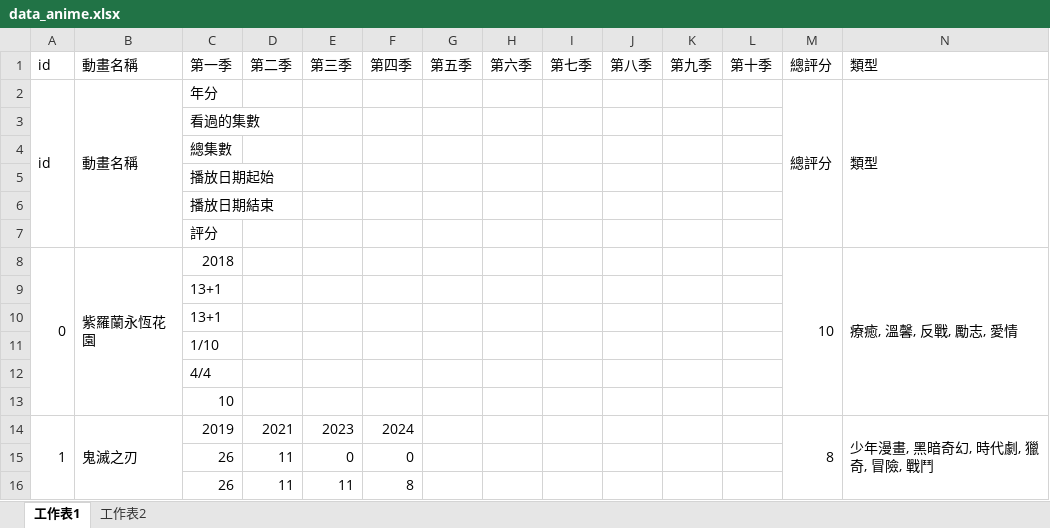
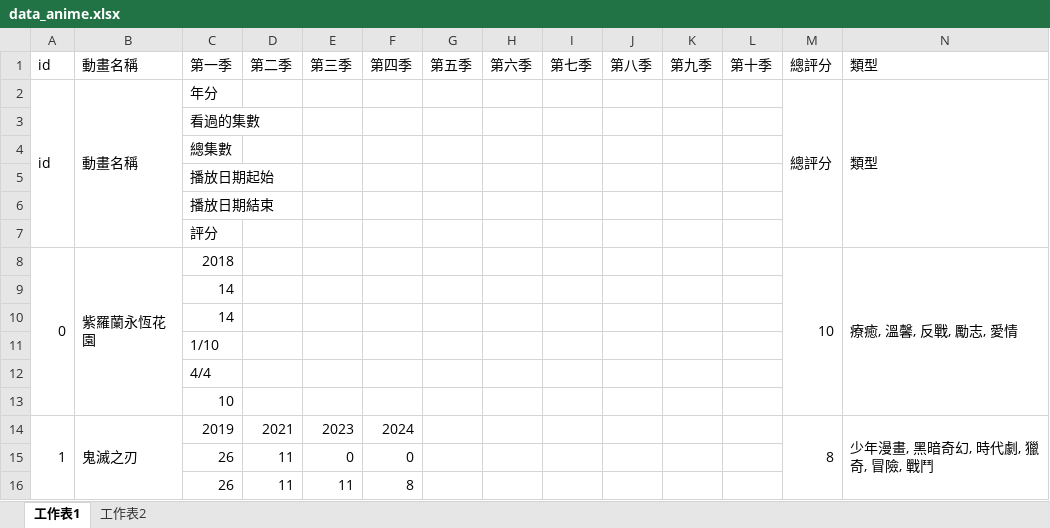
Before and after one commit to rex0988476/githubpage, an Excel workbook: database/data_anime.xlsx, sheet 工作表1, drawn as a sheet; only a part is shown; values as stored, in another font and other column widths than the file's, no borders; the diff names each change by its address in the sheet, - before the commit and + after, or states it on an @@ line.

```diff
--- a/database/data_anime.xlsx (sheet 工作表1)
+++ b/database/data_anime.xlsx (sheet 工作表1)
-C9:C10: 13+1
+C9:C10: 14
```
Also changed, not shown: 3 other files.
